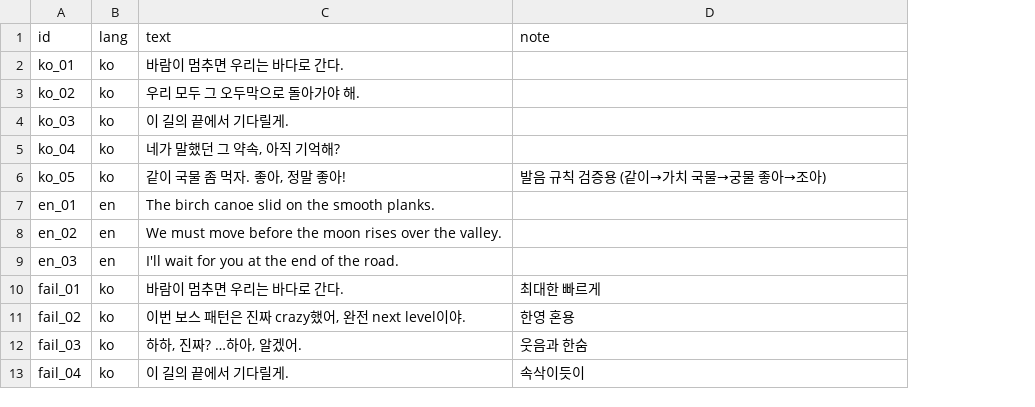
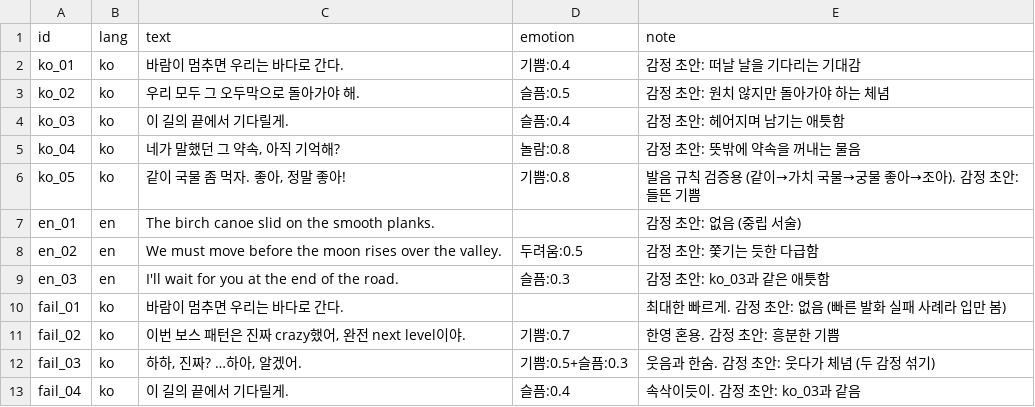
Before and after one commit to benjy89a/Lip-sync, a CSV file: samples/script.csv, drawn as a sheet; addresses are those after the commit; the diff names each change by its address in the sheet, - before the commit and + after, or states it on an @@ line.

```diff
--- a/samples/script.csv
+++ b/samples/script.csv
+column D (emotion), rows 2-13: 기쁨:0.4 | 슬픔:0.5 | 슬픔:0.4 | 놀람:0.8 | 기쁨:0.8 |  | 두려움:0.5 | 슬픔:0.3 |  | 기쁨:0.7 | 기쁨:0.5+슬픔:0.3 | 슬픔:0.4
-E2 (note): (empty)
+E2 (note): 감정 초안: 떠날 날을 기다리는 기대감
-E3 (note): (empty)
+E3 (note): 감정 초안: 원치 않지만 돌아가야 하는 체념
-E4 (note): (empty)
+E4 (note): 감정 초안: 헤어지며 남기는 애틋함
-E5 (note): (empty)
+E5 (note): 감정 초안: 뜻밖에 약속을 꺼내는 물음
-E6 (note): 발음 규칙 검증용 (같이→가치 국물→궁물 좋아→조아)
+E6 (note): 발음 규칙 검증용 (같이→가치 국물→궁물 좋아→조아). 감정 초안: 들뜬 기쁨
-E7 (note): (empty)
+E7 (note): 감정 초안: 없음 (중립 서술)
-E8 (note): (empty)
+E8 (note): 감정 초안: 쫓기는 듯한 다급함
-E9 (note): (empty)
+E9 (note): 감정 초안: ko_03과 같은 애틋함
-E10 (note): 최대한 빠르게
+E10 (note): 최대한 빠르게. 감정 초안: 없음 (빠른 발화 실패 사례라 입만 봄)
-E11 (note): 한영 혼용
+E11 (note): 한영 혼용. 감정 초안: 흥분한 기쁨
-E12 (note): 웃음과 한숨
+E12 (note): 웃음과 한숨. 감정 초안: 웃다가 체념 (두 감정 섞기)
-E13 (note): 속삭이듯이
+E13 (note): 속삭이듯이. 감정 초안: ko_03과 같음
```
Also changed, not shown: 35 other files.
